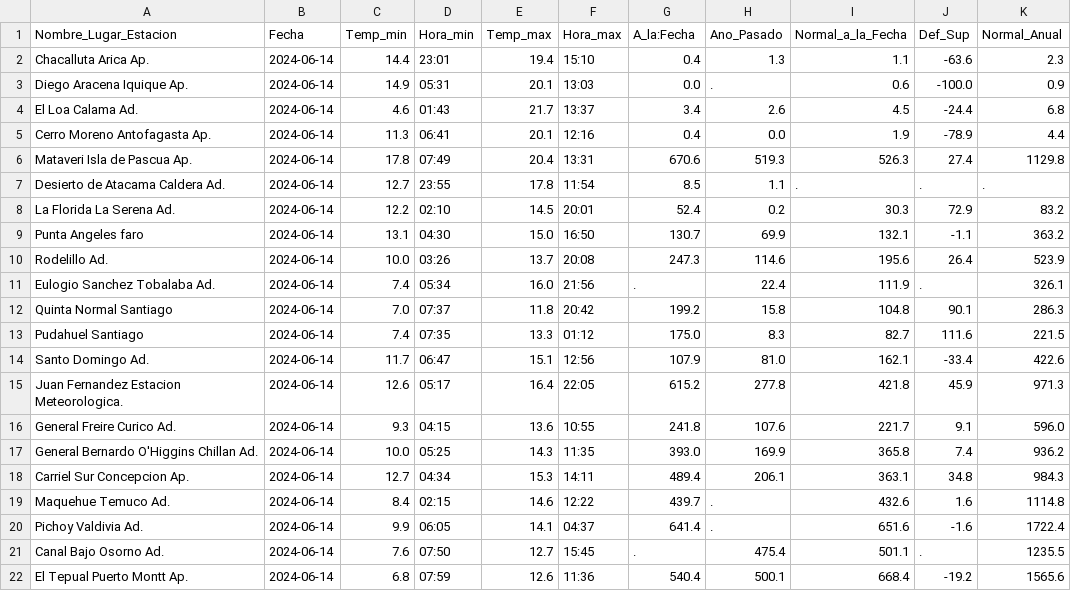
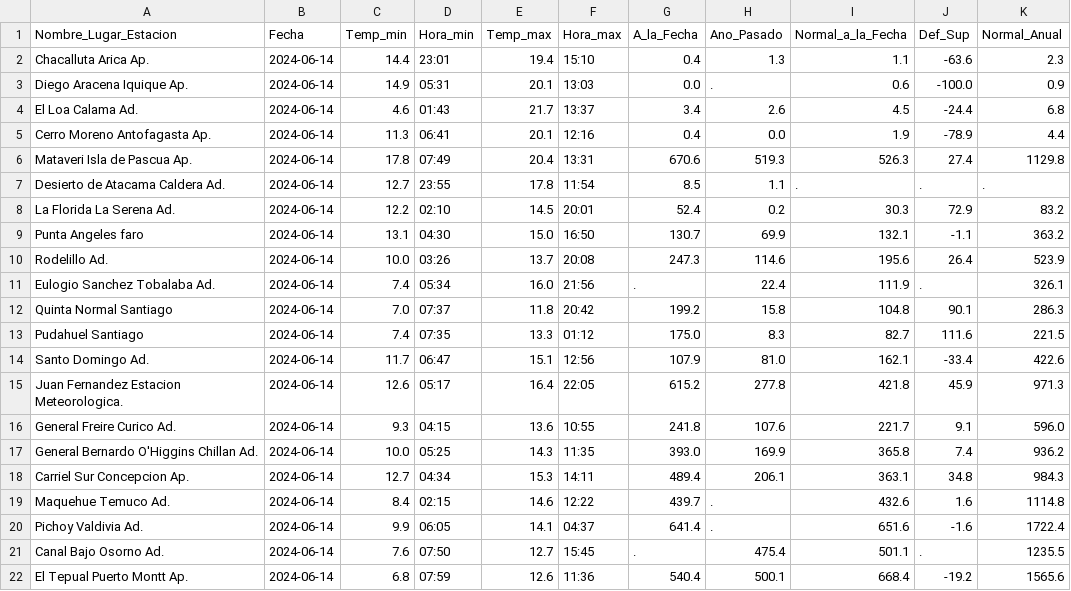
Before and after one commit to Gio-code-77/Talento-Digital, a CSV file: ReporteClima1406.csv, drawn as a sheet.

Commit message:
Update ReporteClima1406.csv

```diff
--- a/ReporteClima1406.csv
+++ b/ReporteClima1406.csv
@@ -1,2 +1,2 @@
-Nombre_Lugar_Estacion,Fecha,Temp_min,Hora_min,Temp_max,Hora_max,A_la:Fecha,Ano_Pasado,Normal_a_la_Fecha,Def_Sup,Normal_Anual
+Nombre_Lugar_Estacion,Fecha,Temp_min,Hora_min,Temp_max,Hora_max,A_la_Fecha,Ano_Pasado,Normal_a_la_Fecha,Def_Sup,Normal_Anual
 Chacalluta Arica Ap.,2024-06-14,14.4,23:01,19.4,15:10,0.4,1.3,1.1,-63.6,2.3
```
